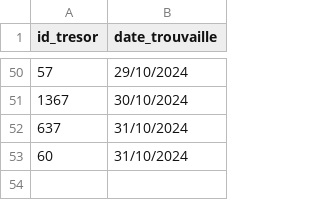
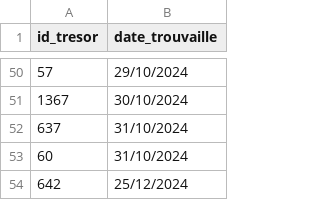
Before and after one commit to alemaitr/python_opendata_l2, a CSV file: TD9/donnees/trouvailles.csv, drawn as a sheet; only a part is shown, gaps mark what is left out; the diff names each change by its address in the sheet, - before the commit and + after, or states it on an @@ line.

```diff
--- a/TD9/donnees/trouvailles.csv
+++ b/TD9/donnees/trouvailles.csv
+row 54: 642 | 25/12/2024
```
Also changed, not shown: 3 other files.
